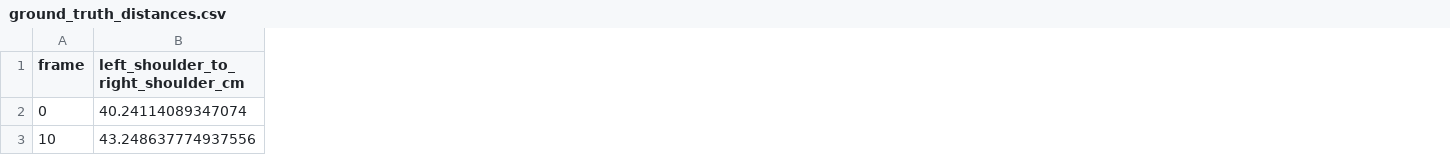
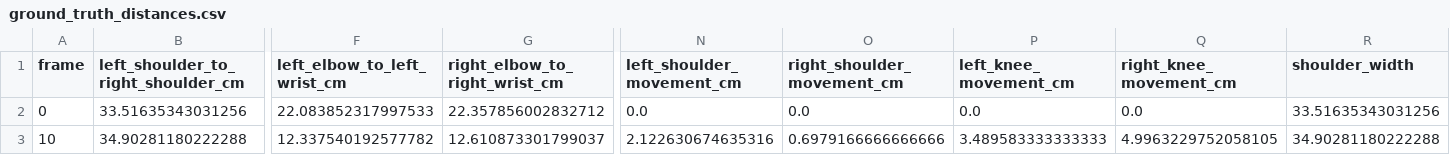
Before and after one commit to nipulyansith/joint-tracking-comparison, a CSV file: ground_truth_distances.csv, drawn as a sheet; only a part is shown, gaps mark what is left out; the diff covers the shown part only; the diff names each change by its address in the sheet, - before the commit and + after, or states it on an @@ line.

```diff
--- a/ground_truth_distances.csv
+++ b/ground_truth_distances.csv
+column F (left_elbow_to_left_wrist_cm), rows 2-3: 22.083852317997533 | 12.337540192577782
+column G (right_elbow_to_right_wrist_cm), rows 2-3: 22.357856002832712 | 12.610873301799037
+column N (left_shoulder_movement_cm), rows 2-3: 0.0 | 2.122630674635316
+column O (right_shoulder_movement_cm), rows 2-3: 0.0 | 0.6979166666666666
+column P (left_knee_movement_cm), rows 2-3: 0.0 | 3.489583333333333
+column Q (right_knee_movement_cm), rows 2-3: 0.0 | 4.9963229752058105
+column R (shoulder_width), rows 2-3: 33.51635343031256 | 34.90281180222288
-B2: 40.24114089347074
+B2: 33.51635343031256
-B3: 43.248637774937556
+B3: 34.90281180222288
```
Also changed, not shown: 2 added rows and 104 edited cells elsewhere in this file, joints_coordinates_test.csv, joints_coordinates_testttt.csv, 49 other files.
